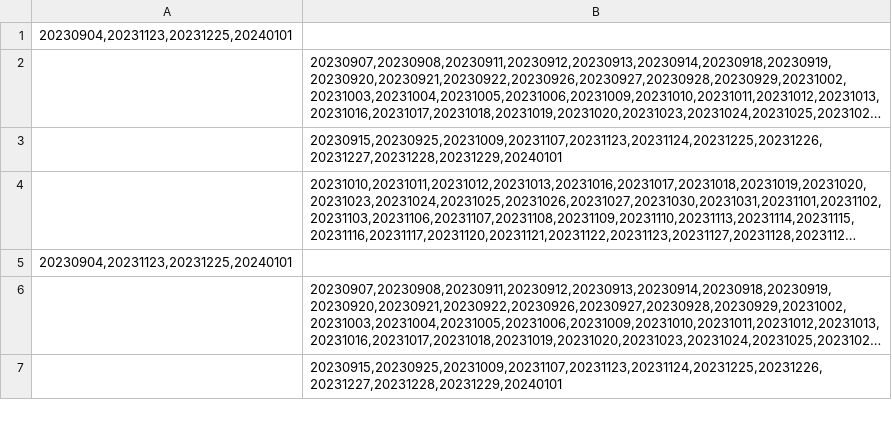
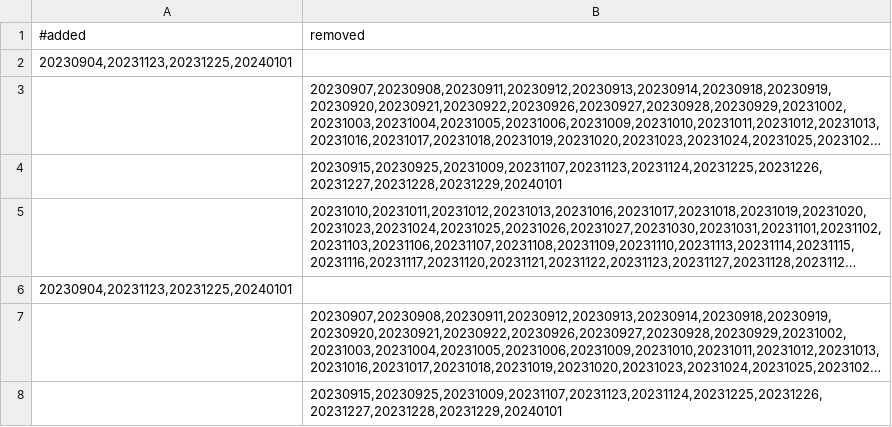
Before and after one commit to zubearc/transit-data, a TSV file: data/nyct-bus/brooklyn/trips_ex.tsv, drawn as a sheet; only a part is shown; long unchanged cells end in ….

```diff
--- a/data/nyct-bus/brooklyn/trips_ex.tsv
+++ b/data/nyct-bus/brooklyn/trips_ex.tsv
@@ -1 +1,2 @@
+#added	removed
 20230904,20231123,20231225,20240101	
```
Also changed, not shown: data/ny-lirr/trips_ex.tsv, data/ny-mnr/trips.tsv, 17 other files.
